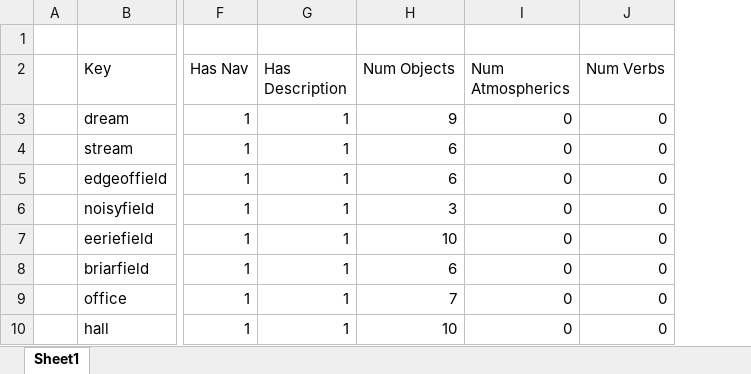
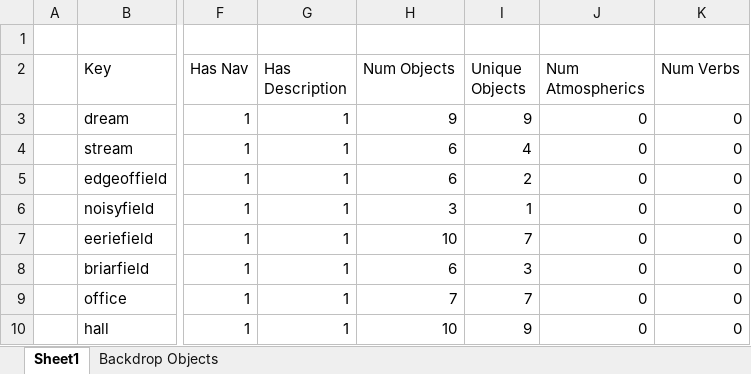
Before and after one commit to IntegerMan/angularIF, an Excel workbook: design/Fog Terrier/Status.xlsx, sheet Sheet1, drawn as a sheet; only a part is shown, gaps mark what is left out; values as stored, in another font and other column widths than the file's, no borders; conditional formats and table styles not drawn; the diff names each change by its address in the sheet, - before the commit and + after, or states it on an @@ line.

```diff
--- a/design/Fog Terrier/Status.xlsx (sheet Sheet1)
+++ b/design/Fog Terrier/Status.xlsx (sheet Sheet1)
+sheet tab: Backdrop Objects
+column I (Unique Objects), rows 3-10: 9 | 4 | 2 | 1 | 7 | 3 | 7 | 9
```
Also changed, not shown: 8 other files.
